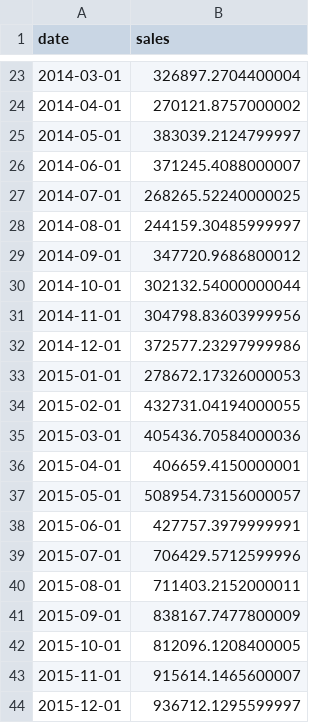
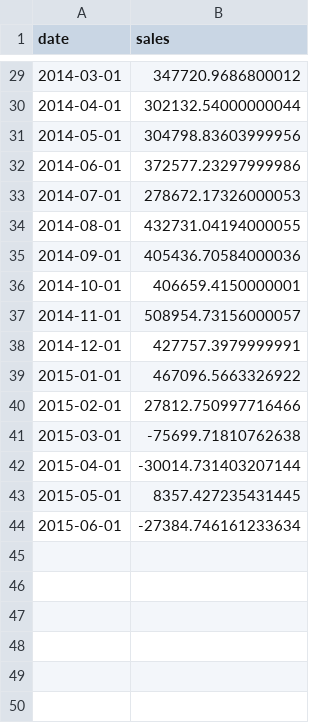
Before and after one commit to JonathanArns/uip, a CSV file: infrastructure/lstm_results.csv, drawn as a sheet; only a part is shown, gaps mark what is left out; the diff covers the shown part only.

```diff
--- a/infrastructure/lstm_results.csv
+++ b/infrastructure/lstm_results.csv
@@ -23,22 +29,16 @@ date,sales
-2014-03-01,326897.2704400004
-2014-04-01,270121.8757000002
-2014-05-01,383039.2124799997
-2014-06-01,371245.4088000007
-2014-07-01,268265.52240000025
-2014-08-01,244159.30485999997
-2014-09-01,347720.9686800012
-2014-10-01,302132.54000000044
-2014-11-01,304798.83603999956
-2014-12-01,372577.23297999986
-2015-01-01,278672.17326000053
-2015-02-01,432731.04194000055
-2015-03-01,405436.70584000036
-2015-04-01,406659.4150000001
-2015-05-01,508954.73156000057
-2015-06-01,427757.3979999991
-2015-07-01,706429.5712599996
-2015-08-01,711403.2152000011
-2015-09-01,838167.7477800009
-2015-10-01,812096.1208400005
-2015-11-01,915614.1465600007
-2015-12-01,936712.1295599997
+2014-03-01,347720.9686800012
+2014-04-01,302132.54000000044
+2014-05-01,304798.83603999956
+2014-06-01,372577.23297999986
+2014-07-01,278672.17326000053
+2014-08-01,432731.04194000055
+2014-09-01,405436.70584000036
+2014-10-01,406659.4150000001
+2014-11-01,508954.73156000057
+2014-12-01,427757.3979999991
+2015-01-01,467096.5663326922
+2015-02-01,27812.750997716466
+2015-03-01,-75699.71810762638
+2015-04-01,-30014.731403207144
+2015-05-01,8357.427235431445
+2015-06-01,-27384.746161233634
```
Also changed, not shown: 6 added rows and 21 edited cells elsewhere in this file, 5 other files.
